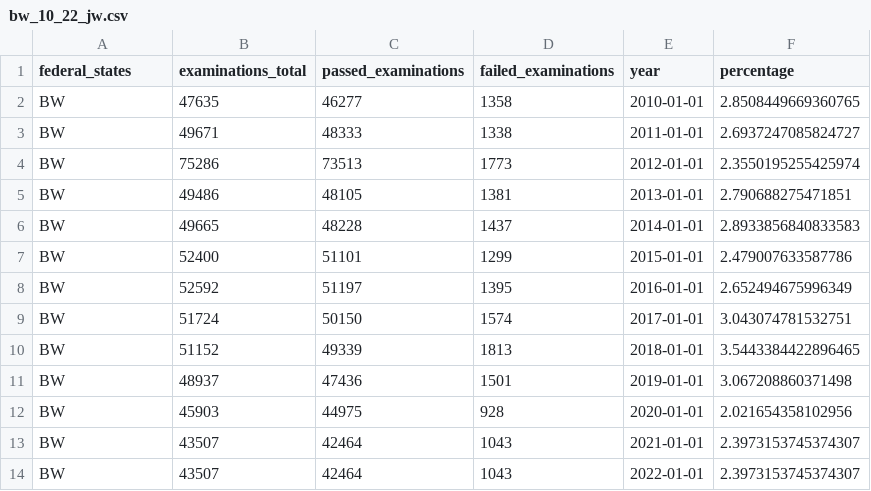
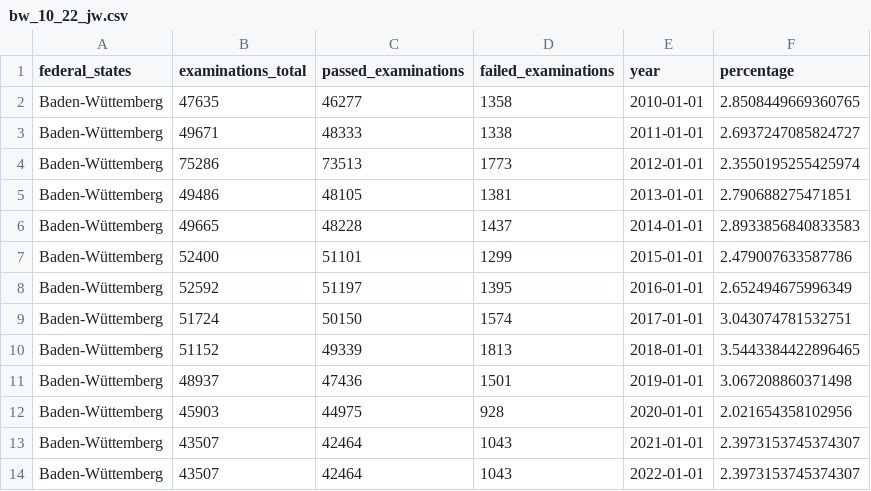
Before and after one commit to Stargazer-ger/capstone_project_hh_23_1, a CSV file: Tableau/bw_10_22_jw.csv, drawn as a sheet.

```diff
--- a/Tableau/bw_10_22_jw.csv
+++ b/Tableau/bw_10_22_jw.csv
@@ -1,14 +1,14 @@
 federal_states,examinations_total,passed_examinations,failed_examinations,year,percentage
-BW,47635,46277,1358,2010-01-01,2.8508449669360765
-BW,49671,48333,1338,2011-01-01,2.6937247085824727
-BW,75286,73513,1773,2012-01-01,2.3550195255425974
-BW,49486,48105,1381,2013-01-01,2.790688275471851
-BW,49665,48228,1437,2014-01-01,2.8933856840833583
-BW,52400,51101,1299,2015-01-01,2.479007633587786
-BW,52592,51197,1395,2016-01-01,2.652494675996349
-BW,51724,50150,1574,2017-01-01,3.043074781532751
-BW,51152,49339,1813,2018-01-01,3.5443384422896465
-BW,48937,47436,1501,2019-01-01,3.067208860371498
-BW,45903,44975,928,2020-01-01,2.021654358102956
-BW,43507,42464,1043,2021-01-01,2.3973153745374307
-BW,43507,42464,1043,2022-01-01,2.3973153745374307
+Baden-Wüttemberg,47635,46277,1358,2010-01-01,2.8508449669360765
+Baden-Wüttemberg,49671,48333,1338,2011-01-01,2.6937247085824727
+Baden-Wüttemberg,75286,73513,1773,2012-01-01,2.3550195255425974
+Baden-Wüttemberg,49486,48105,1381,2013-01-01,2.790688275471851
+Baden-Wüttemberg,49665,48228,1437,2014-01-01,2.8933856840833583
+Baden-Wüttemberg,52400,51101,1299,2015-01-01,2.479007633587786
+Baden-Wüttemberg,52592,51197,1395,2016-01-01,2.652494675996349
+Baden-Wüttemberg,51724,50150,1574,2017-01-01,3.043074781532751
+Baden-Wüttemberg,51152,49339,1813,2018-01-01,3.5443384422896465
+Baden-Wüttemberg,48937,47436,1501,2019-01-01,3.067208860371498
+Baden-Wüttemberg,45903,44975,928,2020-01-01,2.021654358102956
+Baden-Wüttemberg,43507,42464,1043,2021-01-01,2.3973153745374307
+Baden-Wüttemberg,43507,42464,1043,2022-01-01,2.3973153745374307
```
Also changed, not shown: Tableau/mv_10_22_jw.csv, Tableau/nw_10_22_jw.csv, 13 other files.
